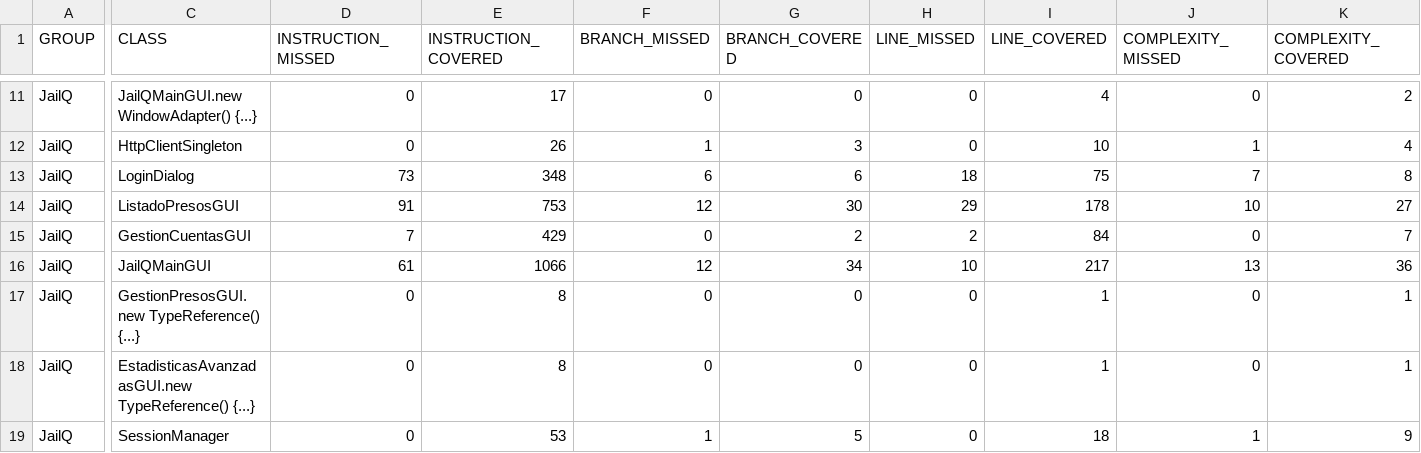
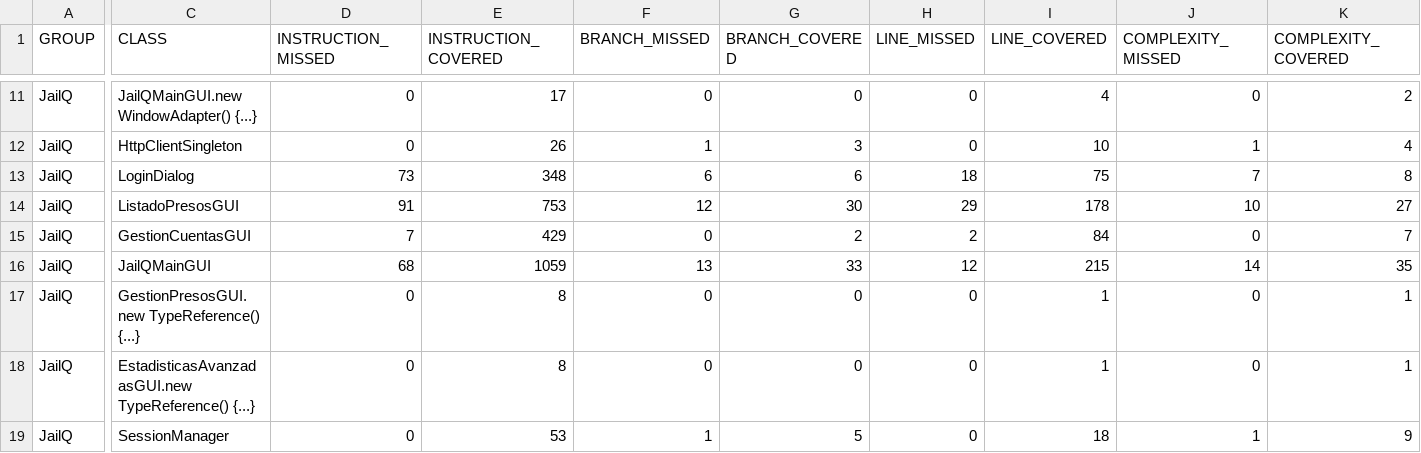
Before and after one commit to PSyC25-26/PSyC-SS-03, a CSV file: site/jacoco/jacoco.csv, drawn as a sheet; only a part is shown, gaps mark what is left out; the diff names each change by its address in the sheet, - before the commit and + after, or states it on an @@ line.

Commit message:
docs: actualizar site y performance [skip ci] 8723f5068df8e7756e781248d88d8ca4aa330cab

```diff
--- a/site/jacoco/jacoco.csv
+++ b/site/jacoco/jacoco.csv
-D16 (INSTRUCTION_MISSED): 61
+D16 (INSTRUCTION_MISSED): 68
-E16 (INSTRUCTION_COVERED): 1066
+E16 (INSTRUCTION_COVERED): 1059
-F16 (BRANCH_MISSED): 12
+F16 (BRANCH_MISSED): 13
-G16 (BRANCH_COVERED): 34
+G16 (BRANCH_COVERED): 33
-H16 (LINE_MISSED): 10
+H16 (LINE_MISSED): 12
-I16 (LINE_COVERED): 217
+I16 (LINE_COVERED): 215
-J16 (COMPLEXITY_MISSED): 13
+J16 (COMPLEXITY_MISSED): 14
-K16 (COMPLEXITY_COVERED): 36
+K16 (COMPLEXITY_COVERED): 35
```
Also changed, not shown: 9 other files.
